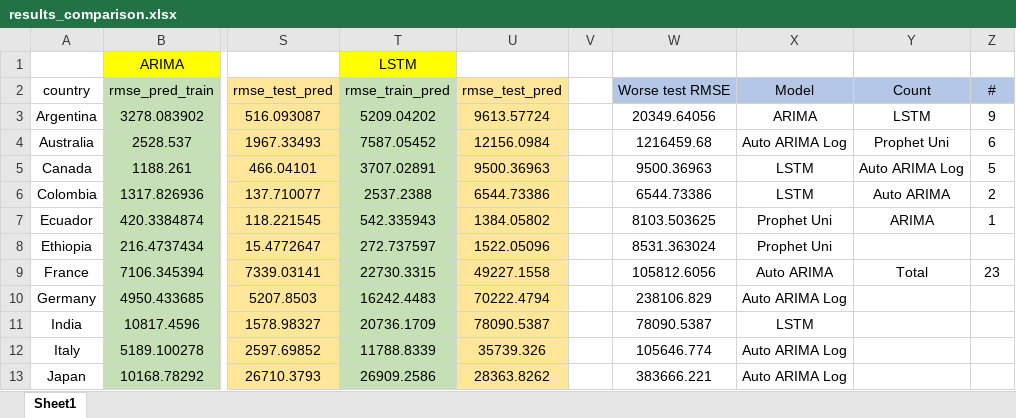
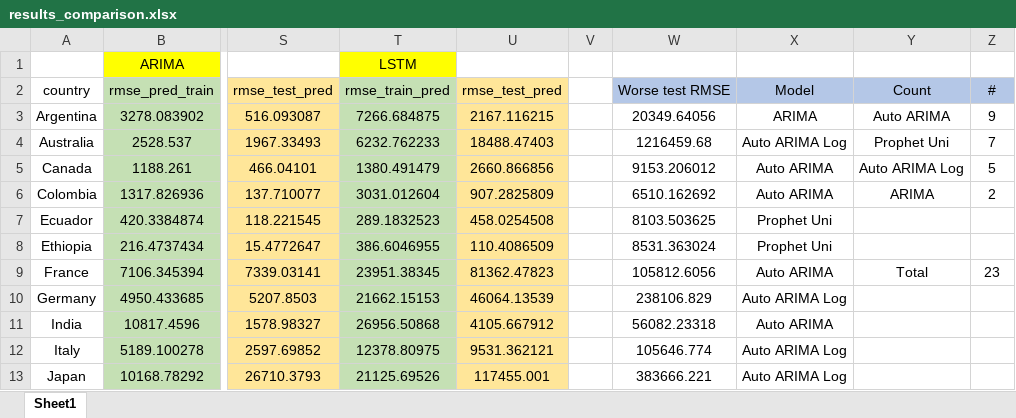
Before and after one commit to AzureAmber/STAT-390-Covid-Project, an Excel workbook: Results/erica/results_comparison.xlsx, sheet Sheet1, drawn as a sheet; only a part is shown, gaps mark what is left out; values as stored, in another font and other column widths than the file's, no borders; the diff covers the shown part only; the diff names each change by its address in the sheet, - before the commit and + after, or states it on an @@ line.

Commit message:
update lstm visuals

```diff
--- a/Results/erica/results_comparison.xlsx (sheet Sheet1)
+++ b/Results/erica/results_comparison.xlsx (sheet Sheet1)
-T3: 5209.04202
+T3: 7266.684875
-U3: 9613.57724
+U3: 2167.116215
-Y3: LSTM
+Y3: Auto ARIMA
-T4: 7587.05452
+T4: 6232.762233
-U4: 12156.0984
+U4: 18488.47403
-Z4: 6
+Z4: 7
-T5: 3707.02891
+T5: 1380.491479
-U5: 9500.36963
+U5: 2660.866856
-W5: 9500.36963
+W5: 9153.206012
-X5:X6: LSTM
+X5:X6: Auto ARIMA
-T6: 2537.2388
+T6: 3031.012604
-U6: 6544.73386
+U6: 907.2825809
-W6: 6544.73386
+W6: 6510.162692
-Y6: Auto ARIMA
+Y6: ARIMA
-T7: 542.335943
+T7: 289.1832523
-U7: 1384.05802
+U7: 458.0254508
-Y7: ARIMA
+Y7: (empty)
-Z7: 1
+Z7: (empty)
-T8: 272.737597
+T8: 386.6046955
-U8: 1522.05096
+U8: 110.4086509
-T9: 22730.3315
+T9: 23951.38345
-U9: 49227.1558
+U9: 81362.47823
-T10: 16242.4483
+T10: 21662.15153
-U10: 70222.4794
+U10: 46064.13539
-T11: 20736.1709
+T11: 26956.50868
-U11: 78090.5387
+U11: 4105.667912
-W11: 78090.5387
+W11: 56082.23318
-X11: LSTM
+X11: Auto ARIMA
-T12: 11788.8339
+T12: 12378.80975
-U12: 35739.326
+U12: 9531.362121
-T13: 26909.2586
+T13: 21125.69526
-U13: 28363.8262
+U13: 117455.001
```
Also changed, not shown: 42 edited cells elsewhere in this sheet, formulas that keep their value, 47 other files.
